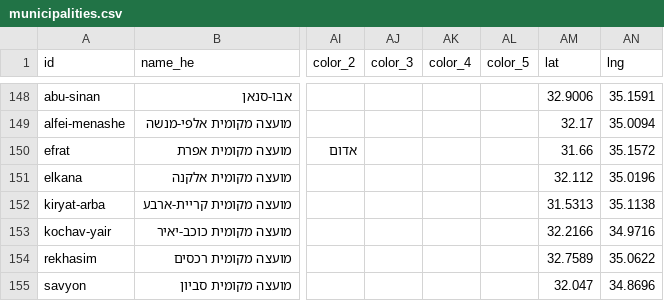
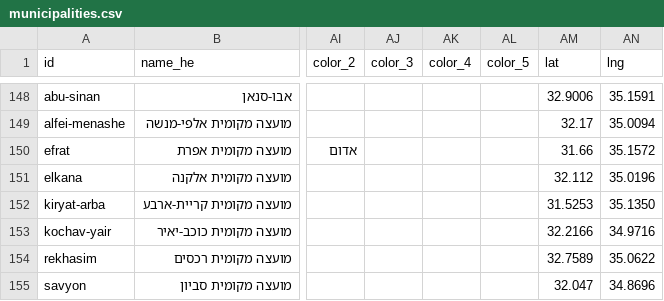
Before and after one commit to itai-raveh/israel-emblems, a CSV file: municipalities.csv (was data/municipalities.csv), drawn as a sheet; only a part is shown, gaps mark what is left out; the diff names each change by its address in the sheet, - before the commit and + after, or states it on an @@ line.

```diff
--- a/data/municipalities.csv
+++ b/municipalities.csv
-AM152 (lat): 31.5313
+AM152 (lat): 31.5253
-AN152 (lng): 35.1138
+AN152 (lng): 35.1350
```
Also changed, not shown: data/palestinian_municipalities.csv, 1 other file.
